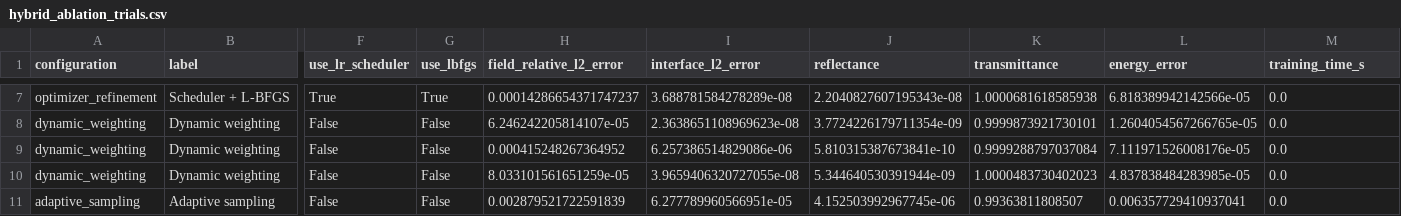
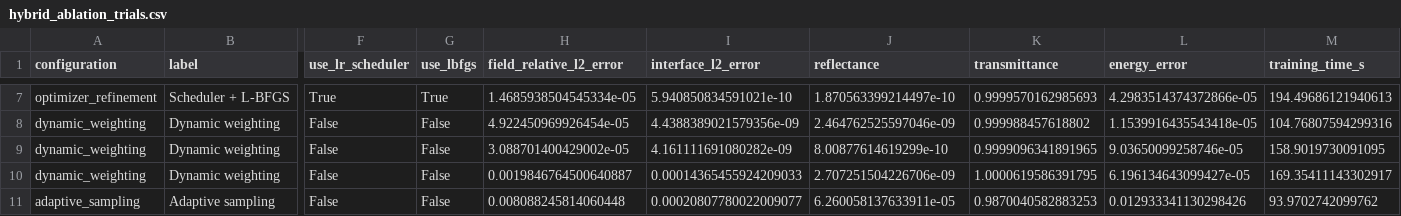
Before and after one commit to george23333/Antireflection_Coating_1D, a CSV file: ablation_results/hybrid_ablation_trials.csv, drawn as a sheet; only a part is shown, gaps mark what is left out; the diff covers the shown part only; the diff names each change by its address in the sheet, - before the commit and + after, or states it on an @@ line.

```diff
--- a/ablation_results/hybrid_ablation_trials.csv
+++ b/ablation_results/hybrid_ablation_trials.csv
-H7 (field_relative_l2_error): 0.00014286654371747237
+H7 (field_relative_l2_error): 1.4685938504545334e-05
-I7 (interface_l2_error): 3.688781584278289e-08
+I7 (interface_l2_error): 5.940850834591021e-10
-J7 (reflectance): 2.2040827607195343e-08
+J7 (reflectance): 1.870563399214497e-10
-K7 (transmittance): 1.0000681618585938
+K7 (transmittance): 0.9999570162985693
-L7 (energy_error): 6.818389942142566e-05
+L7 (energy_error): 4.2983514374372866e-05
-M7 (training_time_s): 0.0
+M7 (training_time_s): 194.49686121940613
-H8 (field_relative_l2_error): 6.246242205814107e-05
+H8 (field_relative_l2_error): 4.922450969926454e-05
-I8 (interface_l2_error): 2.3638651108969623e-08
+I8 (interface_l2_error): 4.4388389021579356e-09
-J8 (reflectance): 3.7724226179711354e-09
+J8 (reflectance): 2.464762525597046e-09
-K8 (transmittance): 0.9999873921730101
+K8 (transmittance): 0.999988457618802
-L8 (energy_error): 1.2604054567266765e-05
+L8 (energy_error): 1.1539916435543418e-05
-M8 (training_time_s): 0.0
+M8 (training_time_s): 104.76807594299316
-H9 (field_relative_l2_error): 0.000415248267364952
+H9 (field_relative_l2_error): 3.088701400429002e-05
-I9 (interface_l2_error): 6.257386514829086e-06
+I9 (interface_l2_error): 4.161111691080282e-09
-J9 (reflectance): 5.810315387673841e-10
+J9 (reflectance): 8.00877614619299e-10
-K9 (transmittance): 0.9999288797037084
+K9 (transmittance): 0.9999096341891965
-L9 (energy_error): 7.111971526008176e-05
+L9 (energy_error): 9.03650099258746e-05
-M9 (training_time_s): 0.0
+M9 (training_time_s): 158.9019730091095
-H10 (field_relative_l2_error): 8.033101561651259e-05
+H10 (field_relative_l2_error): 0.0019846764500640887
-I10 (interface_l2_error): 3.9659406320727055e-08
+I10 (interface_l2_error): 0.00014365455924209033
-J10 (reflectance): 5.344640530391944e-09
+J10 (reflectance): 2.707251504226706e-09
-K10 (transmittance): 1.0000483730402023
+K10 (transmittance): 1.0000619586391795
-L10 (energy_error): 4.837838484283985e-05
+L10 (energy_error): 6.196134643099427e-05
-M10 (training_time_s): 0.0
+M10 (training_time_s): 169.35411143302917
-H11 (field_relative_l2_error): 0.002879521722591839
+H11 (field_relative_l2_error): 0.008088245814060448
-I11 (interface_l2_error): 6.277789960566951e-05
+I11 (interface_l2_error): 0.00020807780022009077
-J11 (reflectance): 4.152503992967745e-06
+J11 (reflectance): 6.260058137633911e-05
-K11 (transmittance): 0.99363811808507
+K11 (transmittance): 0.9870040582883253
-L11 (energy_error): 0.006357729410937041
+L11 (energy_error): 0.012933341130298426
-M11 (training_time_s): 0.0
+M11 (training_time_s): 93.9702742099762
```
Also changed, not shown: 60 edited cells elsewhere in this file, ablation_results/hybrid_ablation_summary.csv, 17 other files.
